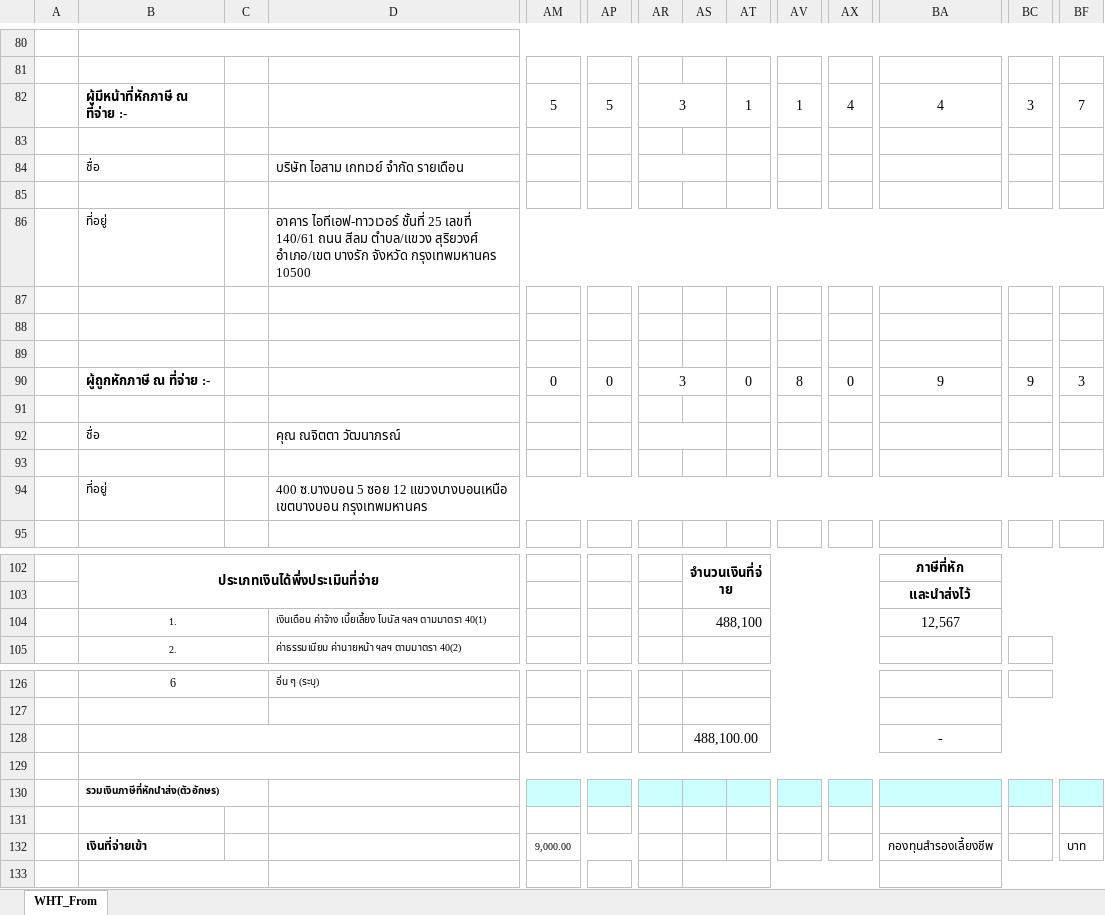
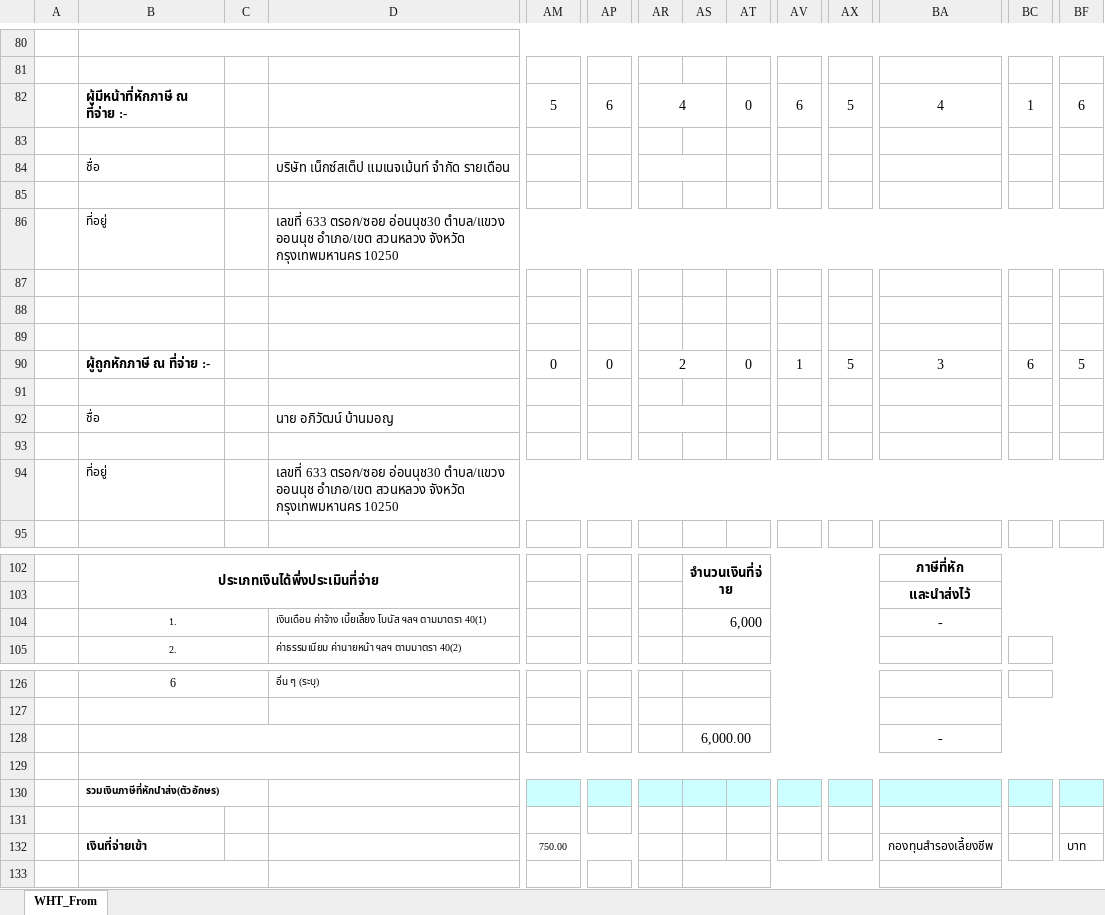
Before and after one commit to BuildmeupM/Bot_Server, an Excel workbook: Excel_pnd1k/excel_data_pnd1k.xlsx, sheet WHT_From, drawn as a sheet; only a part is shown, gaps mark what is left out; values as stored, in another font and other column widths than the file's, no borders; charts and pictures and conditional formats not drawn; the diff covers the shown part only; the diff names each change by its address in the sheet, - before the commit and + after, or states it on an @@ line.

```diff
--- a/Excel_pnd1k/excel_data_pnd1k.xlsx (sheet WHT_From)
+++ b/Excel_pnd1k/excel_data_pnd1k.xlsx (sheet WHT_From)
-AP82: 5
+AP82: 6
-AR82: 3
+AR82: 4
-AT82: 1
+AT82: 0
-AV82: 1
+AV82: 6
-AX82: 4
+AX82: 5
-BC82: 3
+BC82: 1
-BF82: 7
+BF82: 6
-D84: บริษัท ไอสาม เกทเวย์ จำกัด รายเดือน
+D84: บริษัท เน็กซ์สเต็ป แมเนจเม้นท์ จำกัด รายเดือน
-D86: อาคาร ไอทีเอฟ-ทาวเวอร์ ชั้นที่ 25 เลขที่ 140/61 ถนน สีลม ตำบล/แขวง สุริยวงศ์ อำเภอ/เขต บางรัก จังหวัด กรุงเทพมหานคร 10500
+D86: เลขที่ 633 ตรอก/ซอย อ่อนนุช30 ตำบล/แขวง ออนนุช อำเภอ/เขต สวนหลวง จังหวัด กรุงเทพมหานคร 10250
-AR90: 3
+AR90: 2
-AV90: 8
+AV90: 1
-AX90: 0
+AX90: 5
-BA90: 9
+BA90: 3
-BC90: 9
+BC90: 6
-BF90: 3
+BF90: 5
-D92: คุณ ณจิตตา วัฒนาภรณ์
+D92: นาย อภิวัฒน์ บ้านมอญ
-D94: 400 ซ.บางบอน 5 ซอย 12 แขวงบางบอนเหนือ เขตบางบอน กรุงเทพมหานคร
+D94: เลขที่ 633 ตรอก/ซอย อ่อนนุช30 ตำบล/แขวง ออนนุช อำเภอ/เขต สวนหลวง จังหวัด กรุงเทพมหานคร 10250
-AS104: 488,100
+AS104: 6,000
-BA104: 12,567
+BA104: -
-AS128: 488,100.00
+AS128: 6,000.00
-AM132: 9,000.00
+AM132: 750.00
```
Also changed, not shown: 1 added row, 1 removed row and 21 edited cells elsewhere in this sheet, 41 other files.
